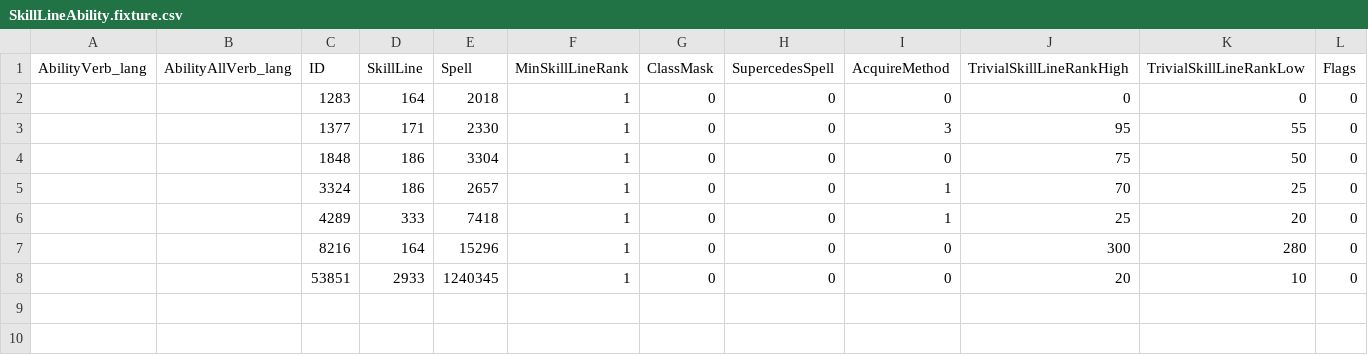
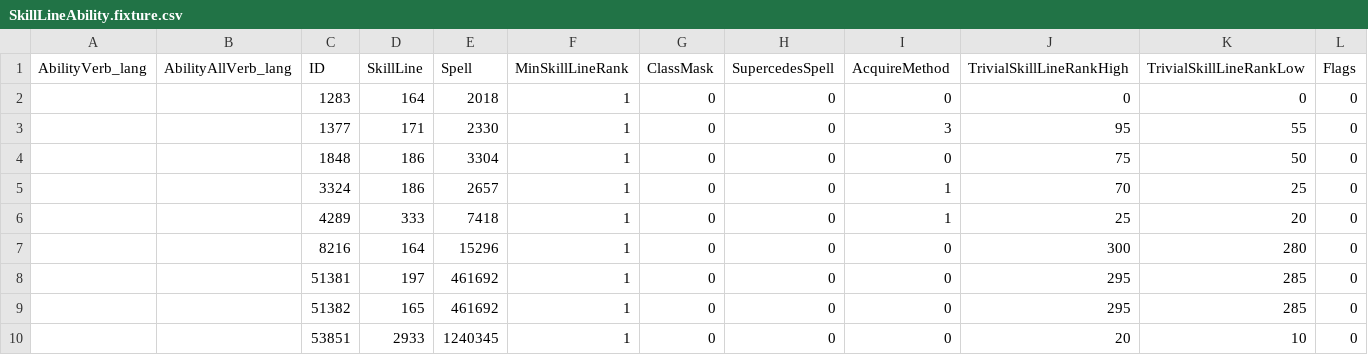
Before and after one commit to danielcosta42/guildos, a CSV file: tools/prof-catalog-fixture/SkillLineAbility.fixture.csv, drawn as a sheet; only a part is shown; rows hold the shown columns only; the diff names each change by its address in the sheet, - before the commit and + after, or states it on an @@ line.

```diff
--- a/tools/prof-catalog-fixture/SkillLineAbility.fixture.csv
+++ b/tools/prof-catalog-fixture/SkillLineAbility.fixture.csv
+row 8:  |  | 51381 | 197 | 461692 | 1 | 0 | 0 | 0 | 295 | 285 | 0
+row 9:  |  | 51382 | 165 | 461692 | 1 | 0 | 0 | 0 | 295 | 285 | 0
```
Also changed, not shown: tools/prof-catalog-fixture/Item.fixture.csv, tools/prof-catalog-fixture/SkillLine.fixture.csv, 12 other files.
